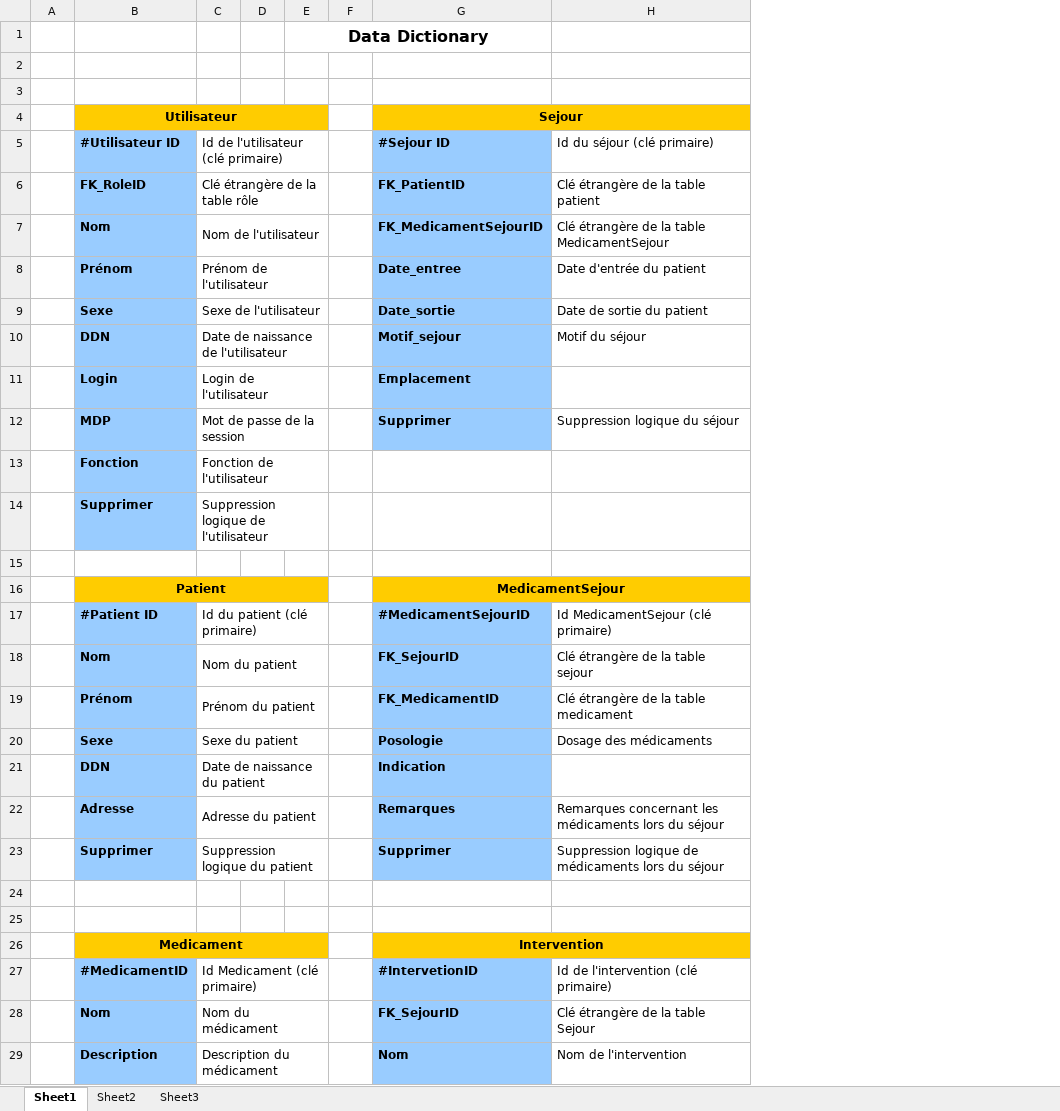
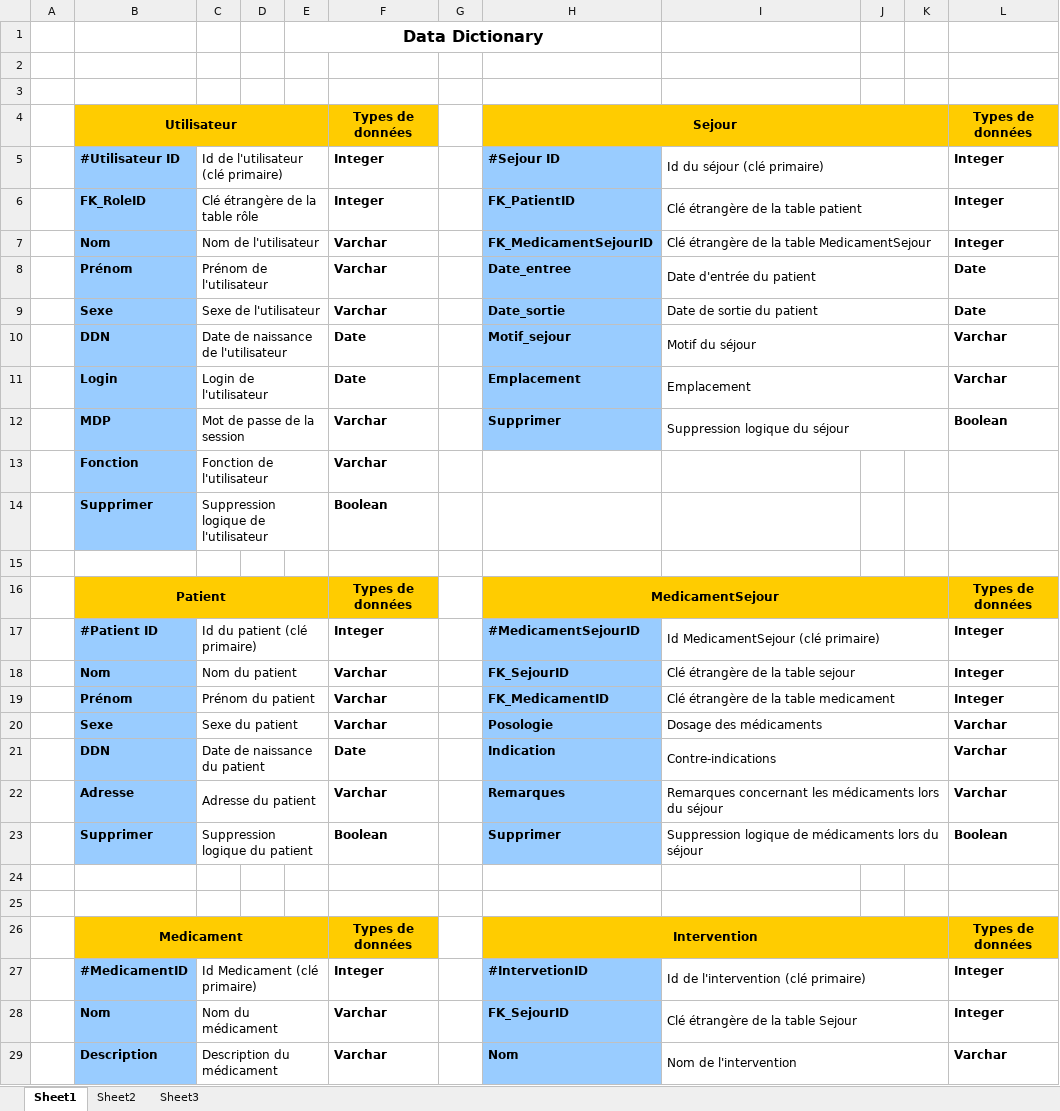
Before and after one commit to jmabe2/optiSoins, an Excel workbook: optiSoins/documents/DD_optiSoins.xlsx, sheet Sheet1, drawn as a sheet; only a part is shown; values as stored, in another font and other column widths than the file's, no borders; addresses are those after the commit; the diff covers the shown part only; the diff names each change by its address in the sheet, - before the commit and + after, or states it on an @@ line.

```diff
--- a/optiSoins/documents/DD_optiSoins.xlsx (sheet Sheet1)
+++ b/optiSoins/documents/DD_optiSoins.xlsx (sheet Sheet1)
+column F, rows 4-29: Types de données | Integer | Integer | Varchar | Varchar | Varchar | Date | Date | Varchar | Varchar | Boolean |  | Types de données | Integer | Varchar | Varchar | Varchar | Date | Varchar | Boolean |  |  | Types de données | Integer | Varchar | Varchar
+column J, empty
+column K, empty
+column L, rows 4-29: Types de données | Integer | Integer | Integer | Date | Date | Varchar | Varchar | Boolean |  |  |  | Types de données | Integer | Integer | Integer | Varchar | Varchar | Varchar | Boolean |  |  | Types de données | Integer | Integer | Varchar
+I5:K5 merged
+I6:K6 merged
+I7:K7 merged
+I8:K8 merged
+I9:K9 merged
+I10:K10 merged
-I11: (empty)
+I11: Emplacement
+I11:K11 merged
+I12:K12 merged
+I17:K17 merged
+I18:K18 merged
+I19:K19 merged
+I20:K20 merged
-I21: (empty)
+I21: Contre-indications
+I21:K21 merged
+I22:K22 merged
+I23:K23 merged
+I27:K27 merged
+I28:K28 merged
+I29:K29 merged
```
Also changed, not shown: 12 added rows, 9 removed rows, 4 edited cells, cell formats and merged cells elsewhere in this sheet, 4 other files.
